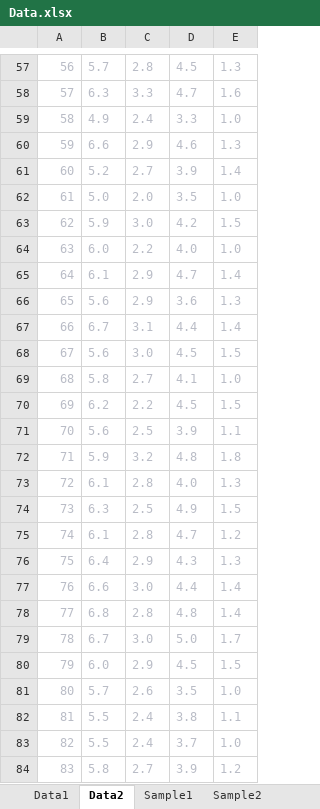
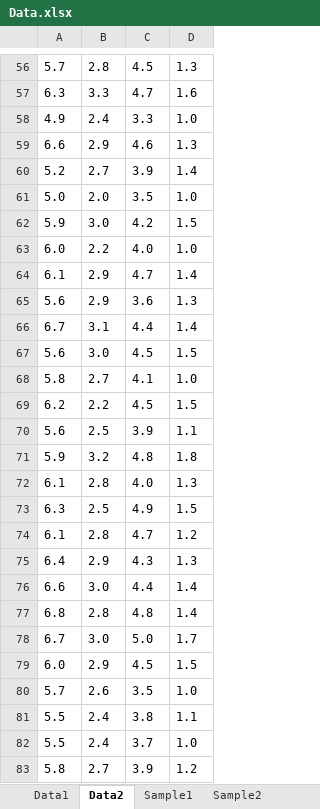
Before and after one commit to Dhik/data_mining, an Excel workbook: Data.xlsx, sheet Data2, drawn as a sheet; only a part is shown, gaps mark what is left out; values as stored, in another font and other column widths than the file's, no borders; removed rows and columns are numbered as before the commit, all else as after; the diff covers the shown part only; the diff names each change by its address in the sheet, - before the commit and + after, or states it on an @@ line.

Commit message:
4data

```diff
--- a/Data.xlsx (sheet Data2)
+++ b/Data.xlsx (sheet Data2)
-column A, rows 57-84: 56 | 57 | 58 | 59 | 60 | 61 | 62 | 63 | 64 | 65 | 66 | 67 | 68 | 69 | 70 | 71 | 72 | 73 | 74 | 75 | 76 | 77 | 78 | 79 | 80 | 81 | 82 | 83
-A56:D83 text colour: #B9BCC6
+A56:D83 text colour: black
```
Also changed, not shown: 1 removed row and cell formats elsewhere in this sheet, sheet Data1, sheet Sample2, sheet Sample1.
